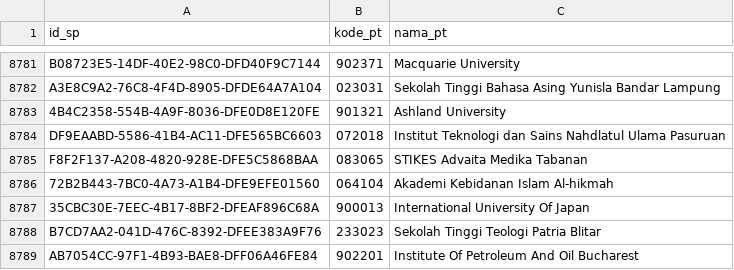
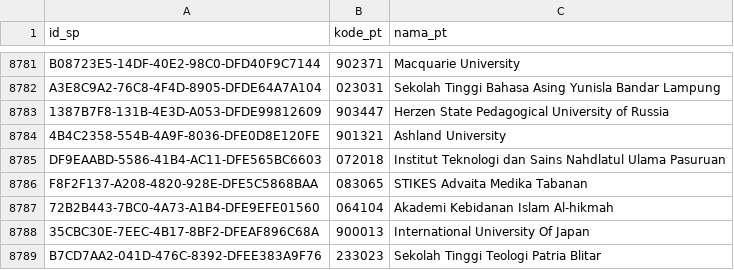
Before and after one commit to mzakiyuddin/daftar-perguruan-tinggi-indonesia, a CSV file: data/data.csv, drawn as a sheet; only a part is shown, gaps mark what is left out; the shorter side is filled out with more unchanged rows; the diff names each change by its address in the sheet, - before the commit and + after, or states it on an @@ line.

```diff
--- a/data/data.csv
+++ b/data/data.csv
+row 8783: 1387B7F8-131B-4E3D-A053-DFDE99812609 | 903447 | Herzen State Pedagogical University of Russia
```
Also changed, not shown: 1 other file.
